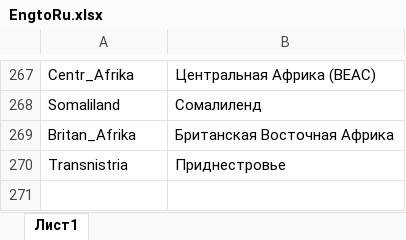
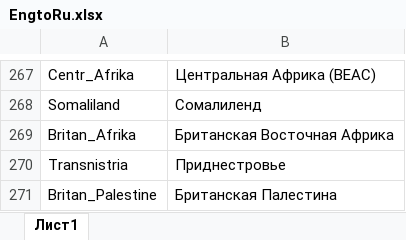
Before and after one commit to SemyonYankovskiy/collectioncoin_bot, an Excel workbook: config/EngtoRu.xlsx, sheet Лист1, drawn as a sheet; only a part is shown, gaps mark what is left out; values as stored, in another font and other column widths than the file's, no borders; the diff names each change by its address in the sheet, - before the commit and + after, or states it on an @@ line.

Commit message:
v.3.6.1 - добавлена страна Британская Палестина + мелкие правки

```diff
--- a/config/EngtoRu.xlsx (sheet Лист1)
+++ b/config/EngtoRu.xlsx (sheet Лист1)
+row 271: Britan_Palestine | Британская Палестина
```
Also changed, not shown: config/EngmaptoRu.xlsx, config/RutoCode.xlsx, 7 other files.
